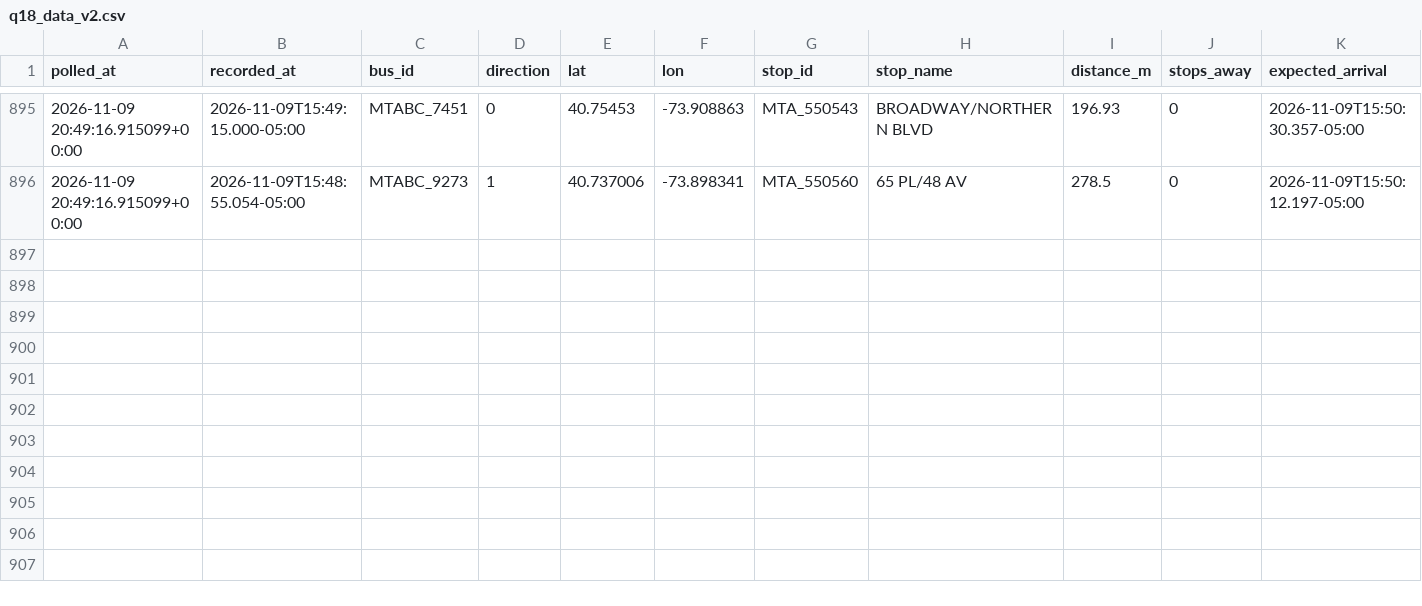
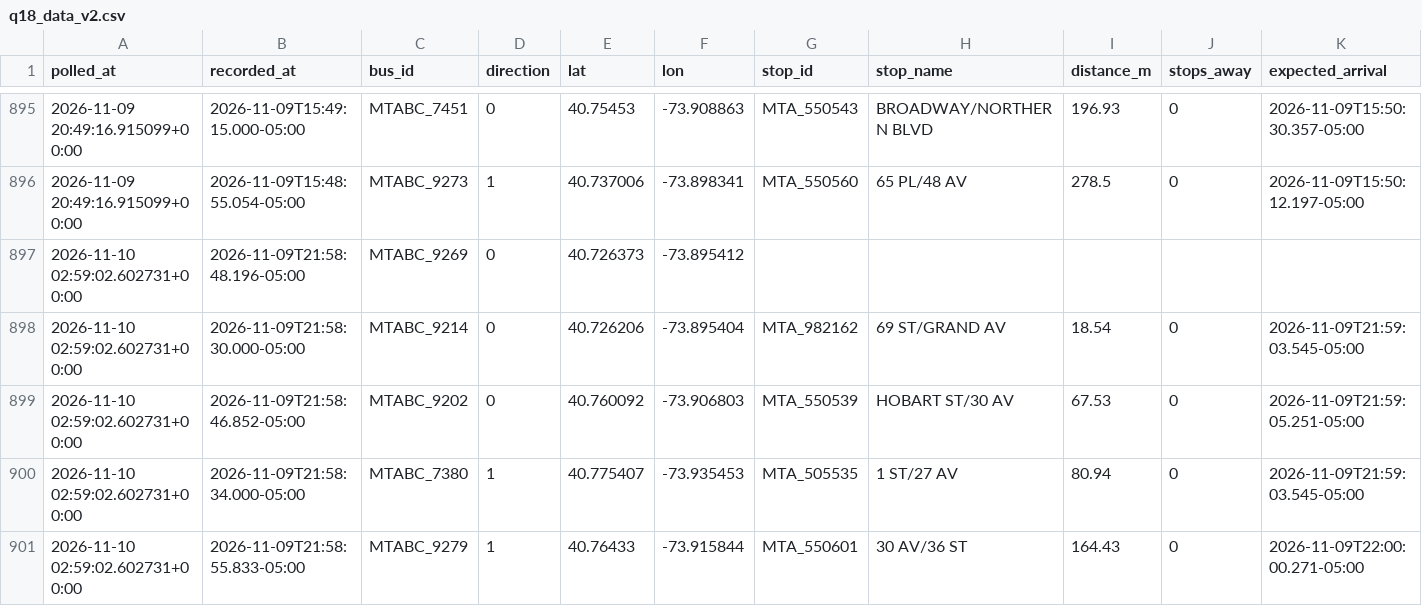
Before and after one commit to SayeedAfridii/q18-predictor, a CSV file: q18_data_v2.csv, drawn as a sheet; only a part is shown, gaps mark what is left out; rows hold the shown columns only; the diff names each change by its address in the sheet, - before the commit and + after, or states it on an @@ line.

```diff
--- a/q18_data_v2.csv
+++ b/q18_data_v2.csv
+row 897: 2026-11-10 02:59:02.602731+00:00 | 2026-11-09T21:58:48.196-05:00 | MTABC_9269 | 0 | 40.726373 | -73.895412
+row 898: 2026-11-10 02:59:02.602731+00:00 | 2026-11-09T21:58:30.000-05:00 | MTABC_9214 | 0 | 40.726206 | -73.895404 | MTA_982162 | 69 ST/GRAND AV | 18.54 | 0 | 2026-11-09T21:59:03.545-05:00
+row 899: 2026-11-10 02:59:02.602731+00:00 | 2026-11-09T21:58:46.852-05:00 | MTABC_9202 | 0 | 40.760092 | -73.906803 | MTA_550539 | HOBART ST/30 AV | 67.53 | 0 | 2026-11-09T21:59:05.251-05:00
+row 900: 2026-11-10 02:59:02.602731+00:00 | 2026-11-09T21:58:34.000-05:00 | MTABC_7380 | 1 | 40.775407 | -73.935453 | MTA_505535 | 1 ST/27 AV | 80.94 | 0 | 2026-11-09T21:59:03.545-05:00
+row 901: 2026-11-10 02:59:02.602731+00:00 | 2026-11-09T21:58:55.833-05:00 | MTABC_9279 | 1 | 40.76433 | -73.915844 | MTA_550601 | 30 AV/36 ST | 164.43 | 0 | 2026-11-09T22:00:00.271-05:00
```
